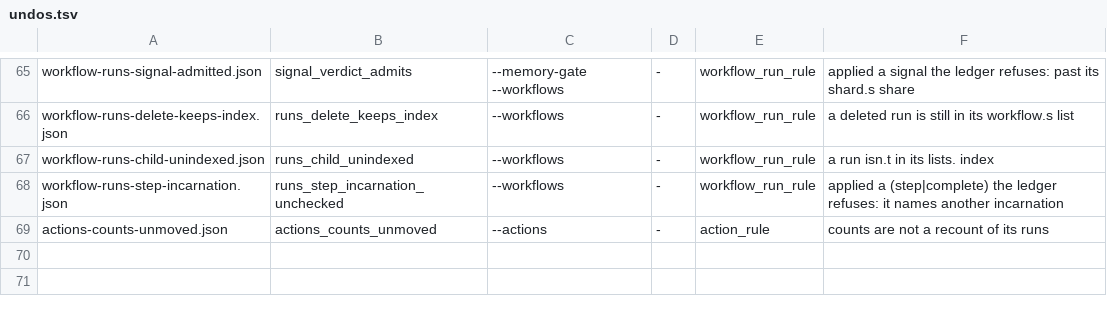
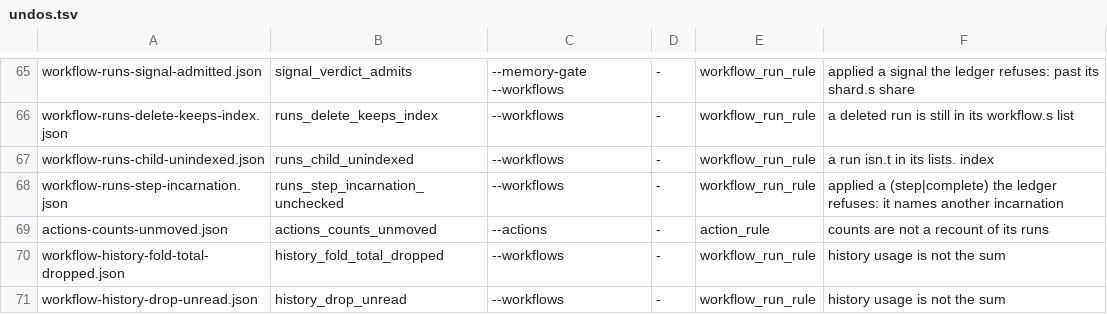
Before and after one commit to floruntime/flo, a TSV file: src/vopr/seeds/undos.tsv, drawn as a sheet; only a part is shown, gaps mark what is left out.

Commit message:
Count each namespace's run history bytes on its shard

```diff
--- a/src/vopr/seeds/undos.tsv
+++ b/src/vopr/seeds/undos.tsv
@@ -69 +69,3 @@ workflow-runs-step-incarnation.json	runs_step_incarnation_unchecked	--workflows
 actions-counts-unmoved.json	actions_counts_unmoved	--actions	-	action_rule	counts are not a recount of its runs
+workflow-history-fold-total-dropped.json	history_fold_total_dropped	--workflows	-	workflow_run_rule	history usage is not the sum
+workflow-history-drop-unread.json	history_drop_unread	--workflows	-	workflow_run_rule	history usage is not the sum
```
Also changed, not shown: 12 other files.
